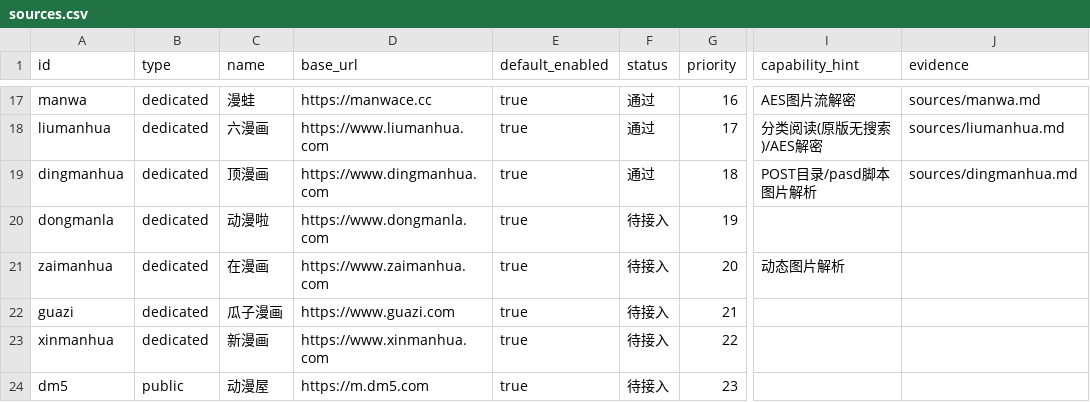
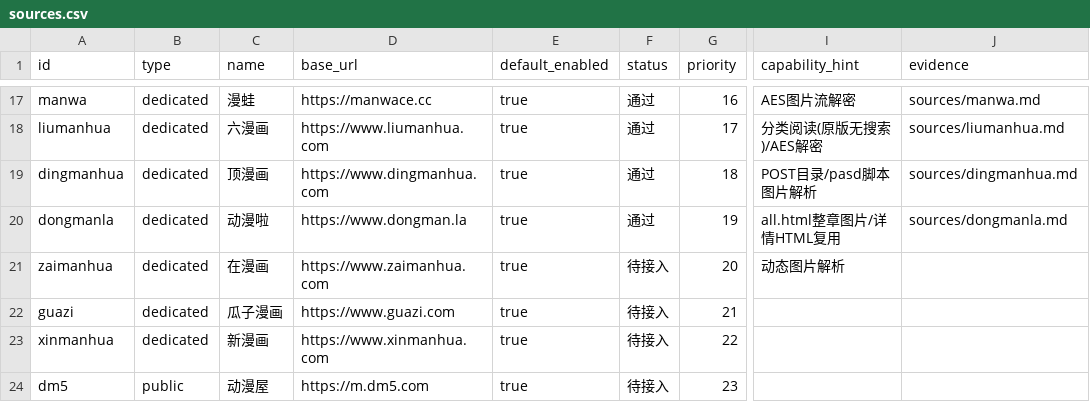
Before and after one commit to sermisellek2-spec/xx-comic-ios, a CSV file: docs/ios-parity-2.0.40/sources.csv, drawn as a sheet; only a part is shown, gaps mark what is left out; the diff names each change by its address in the sheet, - before the commit and + after, or states it on an @@ line.

Commit message:
feat(ios): complete P6 real source integration for dongmanla

```diff
--- a/docs/ios-parity-2.0.40/sources.csv
+++ b/docs/ios-parity-2.0.40/sources.csv
-D20 (base_url): https://www.dongmanla.com
+D20 (base_url): https://www.dongman.la
-F20 (status): 待接入
+F20 (status): 通过
-I20 (capability_hint): (empty)
+I20 (capability_hint): all.html整章图片/详情HTML复用
-J20 (evidence): (empty)
+J20 (evidence): sources/dongmanla.md
```
Also changed, not shown: 17 other files.
